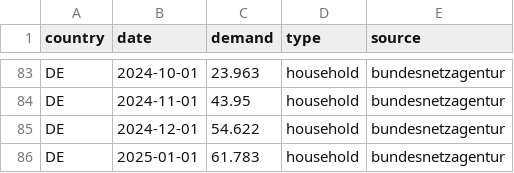
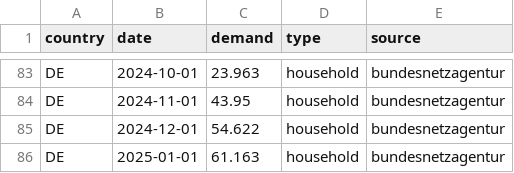
Before and after one commit to benmcwilliams/gas-demand, a CSV file: src/data/raw/germany_household/latest_data.csv, drawn as a sheet; only a part is shown, gaps mark what is left out.

```diff
--- a/src/data/raw/germany_household/latest_data.csv
+++ b/src/data/raw/germany_household/latest_data.csv
@@ -85,2 +85,2 @@ DE,2024-11-01,43.95,household,bundesnetzagentur
 DE,2024-12-01,54.622,household,bundesnetzagentur
-DE,2025-01-01,61.783,household,bundesnetzagentur
+DE,2025-01-01,61.163,household,bundesnetzagentur
```
Also changed, not shown: src/data/raw/THE_demand.csv, src/data/raw/consumption-aggm.csv, 27 other files.
